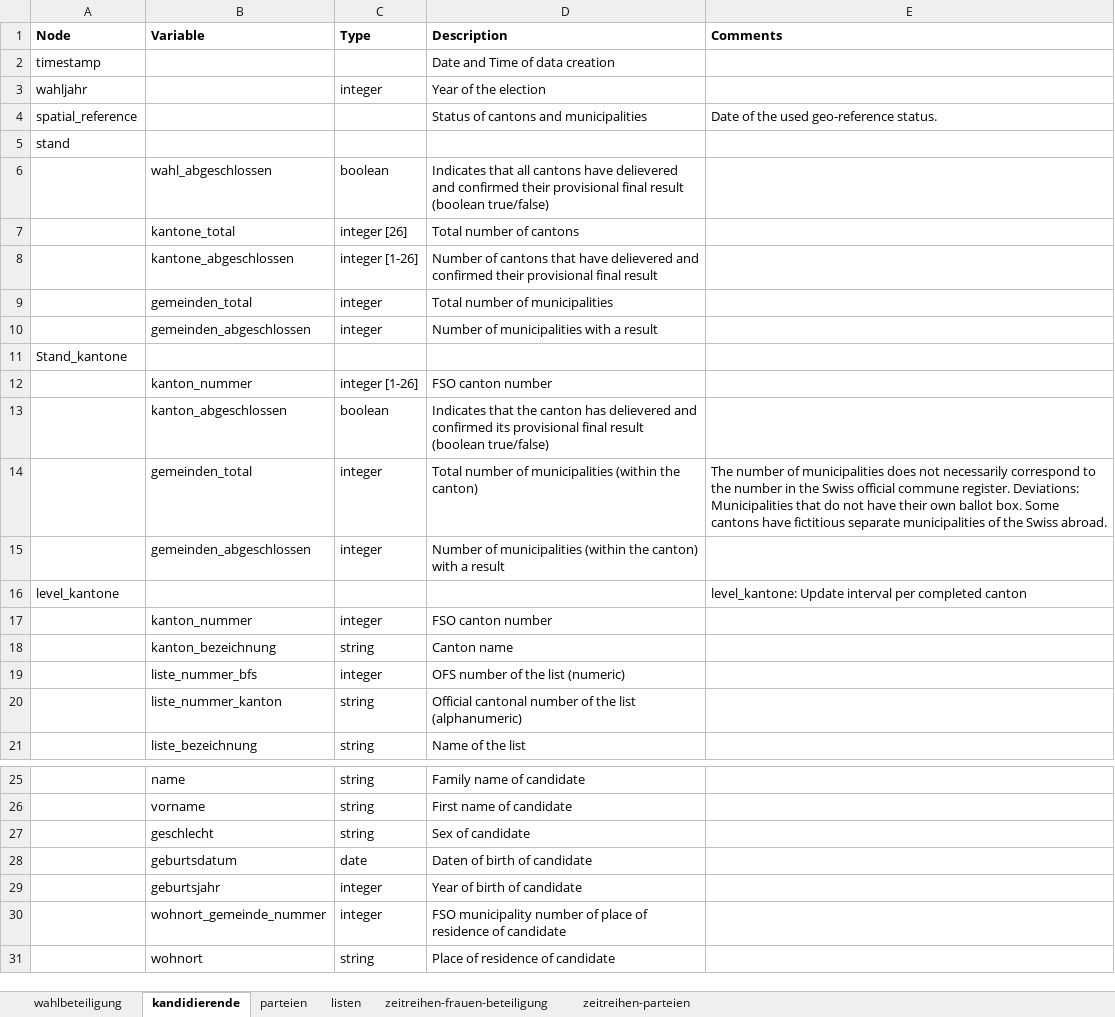
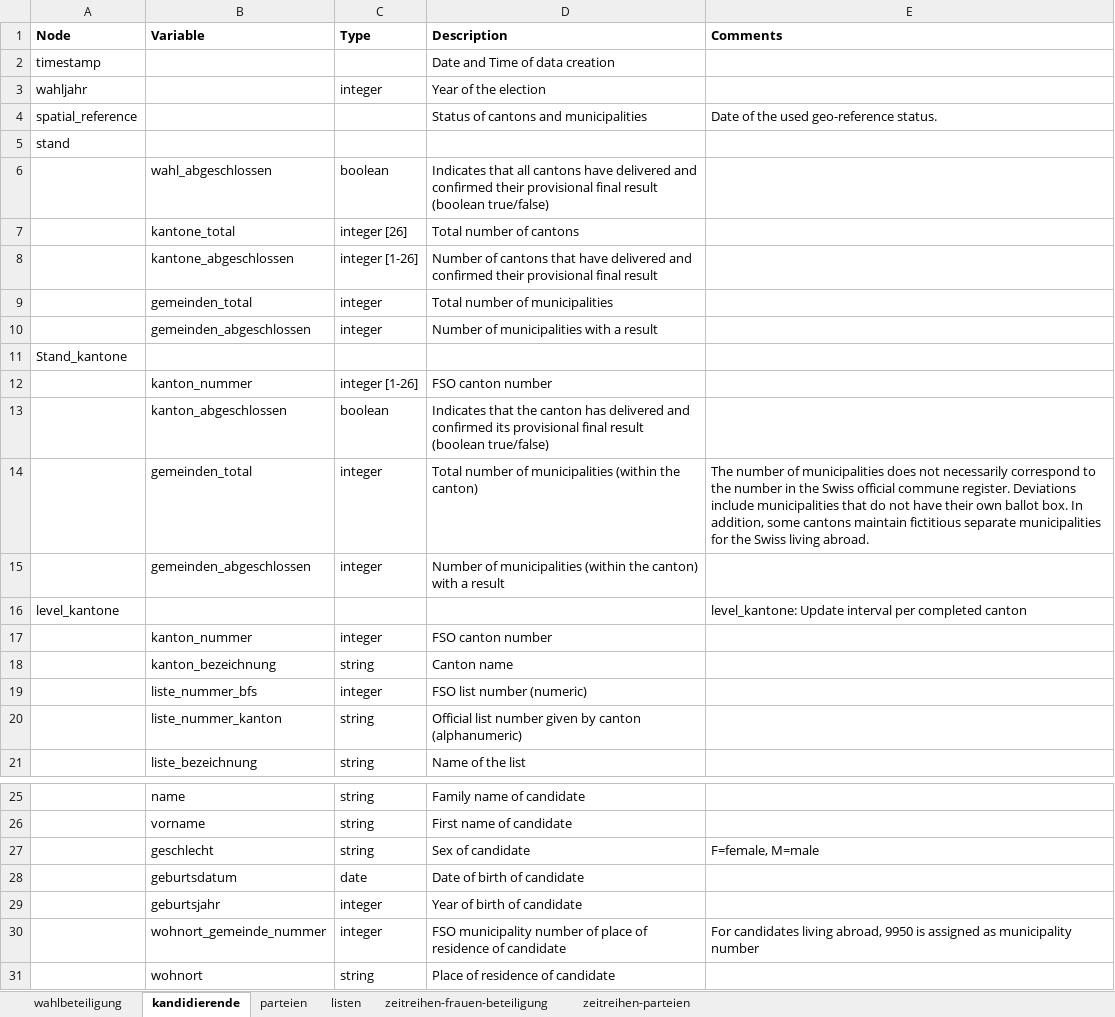
Before and after one commit to bfspoku/wd-poku, an Excel workbook: codebook/codebook_elections2023.xlsx, sheet kandidierende, drawn as a sheet; only a part is shown, gaps mark what is left out; values as stored, in another font and other column widths than the file's, no borders; the diff covers the shown part only; the diff names each change by its address in the sheet, - before the commit and + after, or states it on an @@ line.

```diff
--- a/codebook/codebook_elections2023.xlsx (sheet kandidierende)
+++ b/codebook/codebook_elections2023.xlsx (sheet kandidierende)
-D6 (Description): …cantons have delievered and confirmed…
+D6 (Description): …cantons have delivered and confirmed…
-D8 (Description): …that have delievered and confirmed…
+D8 (Description): …that have delivered and confirmed…
-D13 (Description): …canton has delievered and confirmed…
+D13 (Description): …canton has delivered and confirmed…
-E14 (Comments): …commune register. Deviations: Municipalities that do not have their own ballot box. Some cantons have fictitious separate municipalities of the Swiss abroad.
+E14 (Comments): …commune register. Deviations include municipalities that do not have their own ballot box. In addition, some cantons maintain fictitious separate municipalities for the Swiss living abroad.
-D19 (Description): OFS number of the list (numeric)
+D19 (Description): FSO list number (numeric)
-D20 (Description): Official cantonal number of the list (alphanumeric)
+D20 (Description): Official list number given by canton (alphanumeric)
-E27 (Comments): (empty)
+E27 (Comments): F=female, M=male
-D28 (Description): Daten of birth of candidate
+D28 (Description): Date of birth of candidate
-E30 (Comments): (empty)
+E30 (Comments): For candidates living abroad, 9950 is assigned as municipality number
```
Also changed, not shown: 3 edited cells elsewhere in this sheet, sheet listen, sheet wahlbeteiligung, sheet parteien, docs/codebook/codebook_elections2023.xlsx, 8 other files.
